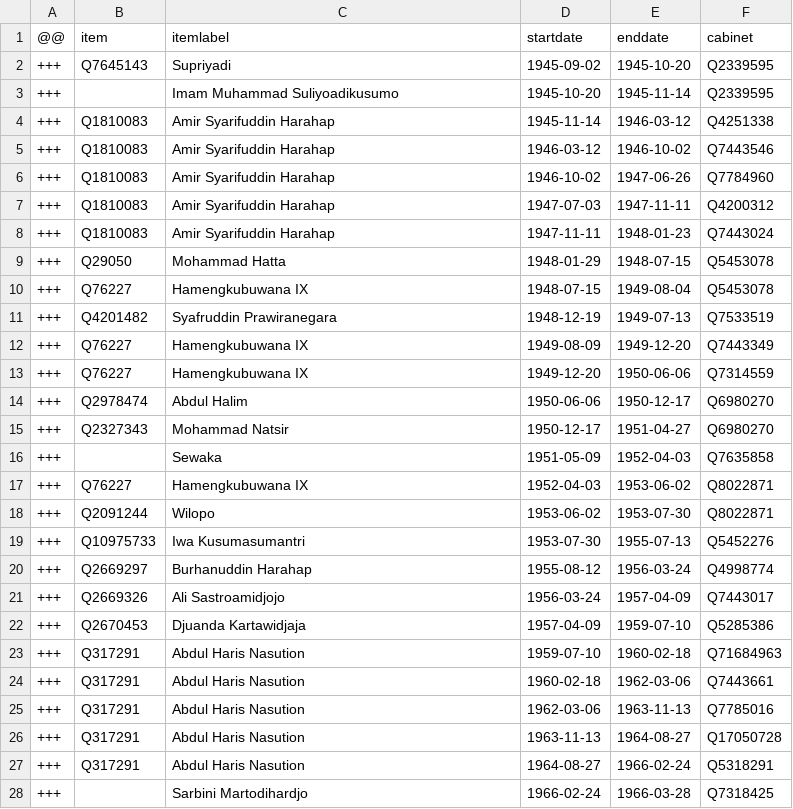
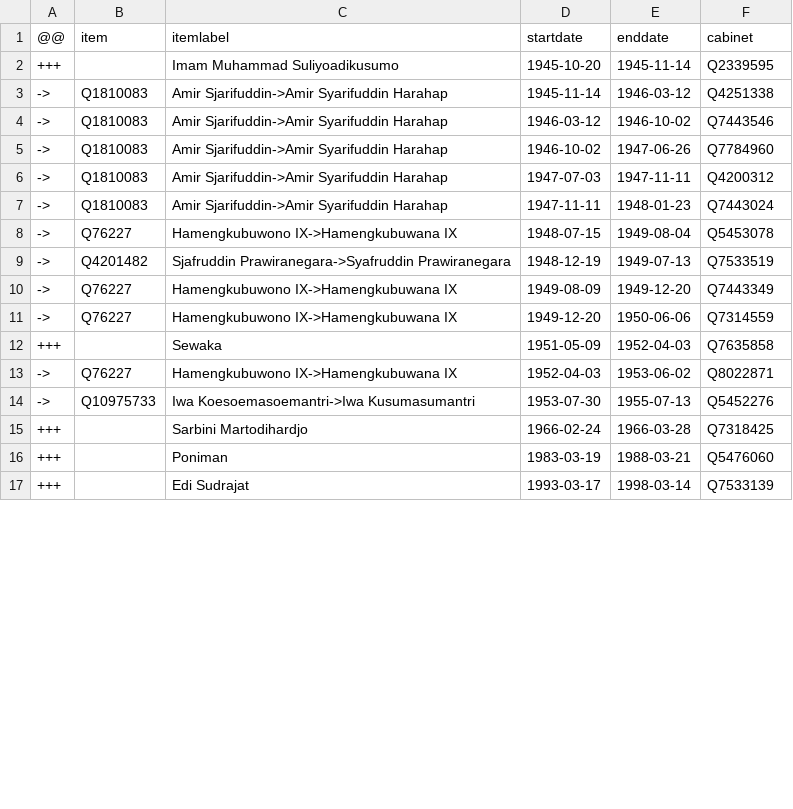
Before and after one commit to every-politician-scrapers/indonesia-ministers, a CSV file: sources/minister-defence/diff.csv, drawn as a sheet; only a part is shown; the shorter side is filled out with more unchanged rows; the diff covers the shown part only.

```diff
--- a/sources/minister-defence/diff.csv
+++ b/sources/minister-defence/diff.csv
@@ -1,28 +1,15 @@
 @@,item,itemlabel,startdate,enddate,cabinet
-+++,Q7645143,Supriyadi,1945-09-02,1945-10-20,Q2339595
 +++,,Imam Muhammad Suliyoadikusumo,1945-10-20,1945-11-14,Q2339595
-+++,Q1810083,Amir Syarifuddin Harahap,1945-11-14,1946-03-12,Q4251338
-+++,Q1810083,Amir Syarifuddin Harahap,1946-03-12,1946-10-02,Q7443546
-+++,Q1810083,Amir Syarifuddin Harahap,1946-10-02,1947-06-26,Q7784960
-+++,Q1810083,Amir Syarifuddin Harahap,1947-07-03,1947-11-11,Q4200312
-+++,Q1810083,Amir Syarifuddin Harahap,1947-11-11,1948-01-23,Q7443024
-+++,Q29050,Mohammad Hatta,1948-01-29,1948-07-15,Q5453078
-+++,Q76227,Hamengkubuwana IX,1948-07-15,1949-08-04,Q5453078
-+++,Q4201482,Syafruddin Prawiranegara,1948-12-19,1949-07-13,Q7533519
-+++,Q76227,Hamengkubuwana IX,1949-08-09,1949-12-20,Q7443349
-+++,Q76227,Hamengkubuwana IX,1949-12-20,1950-06-06,Q7314559
-+++,Q2978474,Abdul Halim,1950-06-06,1950-12-17,Q6980270
-+++,Q2327343,Mohammad Natsir,1950-12-17,1951-04-27,Q6980270
+->,Q1810083,Amir Sjarifuddin->Amir Syarifuddin Harahap,1945-11-14,1946-03-12,Q4251338
+->,Q1810083,Amir Sjarifuddin->Amir Syarifuddin Harahap,1946-03-12,1946-10-02,Q7443546
+->,Q1810083,Amir Sjarifuddin->Amir Syarifuddin Harahap,1946-10-02,1947-06-26,Q7784960
+->,Q1810083,Amir Sjarifuddin->Amir Syarifuddin Harahap,1947-07-03,1947-11-11,Q4200312
+->,Q1810083,Amir Sjarifuddin->Amir Syarifuddin Harahap,1947-11-11,1948-01-23,Q7443024
+->,Q76227,Hamengkubuwono IX->Hamengkubuwana IX,1948-07-15,1949-08-04,Q5453078
+->,Q4201482,Sjafruddin Prawiranegara->Syafruddin Prawiranegara,1948-12-19,1949-07-13,Q7533519
+->,Q76227,Hamengkubuwono IX->Hamengkubuwana IX,1949-08-09,1949-12-20,Q7443349
+->,Q76227,Hamengkubuwono IX->Hamengkubuwana IX,1949-12-20,1950-06-06,Q7314559
 +++,,Sewaka,1951-05-09,1952-04-03,Q7635858
-+++,Q76227,Hamengkubuwana IX,1952-04-03,1953-06-02,Q8022871
-+++,Q2091244,Wilopo,1953-06-02,1953-07-30,Q8022871
-+++,Q10975733,Iwa Kusumasumantri,1953-07-30,1955-07-13,Q5452276
-+++,Q2669297,Burhanuddin Harahap,1955-08-12,1956-03-24,Q4998774
-+++,Q2669326,Ali Sastroamidjojo,1956-03-24,1957-04-09,Q7443017
-+++,Q2670453,Djuanda Kartawidjaja,1957-04-09,1959-07-10,Q5285386
-+++,Q317291,Abdul Haris Nasution,1959-07-10,1960-02-18,Q71684963
-+++,Q317291,Abdul Haris Nasution,1960-02-18,1962-03-06,Q7443661
-+++,Q317291,Abdul Haris Nasution,1962-03-06,1963-11-13,Q7785016
-+++,Q317291,Abdul Haris Nasution,1963-11-13,1964-08-27,Q17050728
-+++,Q317291,Abdul Haris Nasution,1964-08-27,1966-02-24,Q5318291
+->,Q76227,Hamengkubuwono IX->Hamengkubuwana IX,1952-04-03,1953-06-02,Q8022871
+->,Q10975733,Iwa Koesoemasoemantri->Iwa Kusumasumantri,1953-07-30,1955-07-13,Q5452276
 +++,,Sarbini Martodihardjo,1966-02-24,1966-03-28,Q7318425
```
Also changed, not shown: 16 removed rows and 1 edited cell elsewhere in this file, sources/minister-defence/wikidata.csv.
